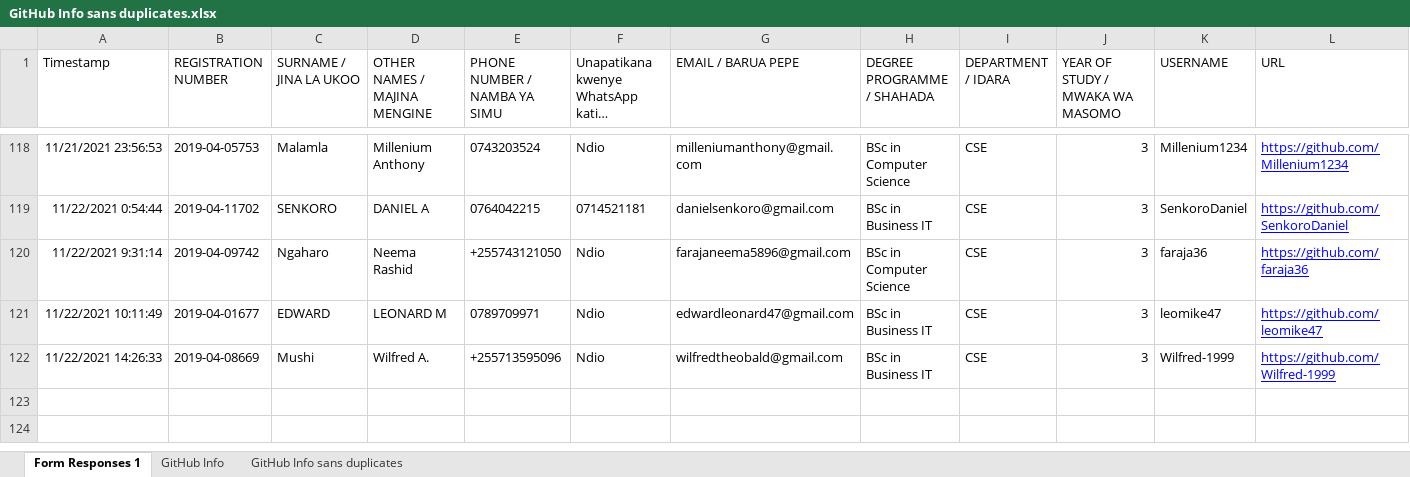
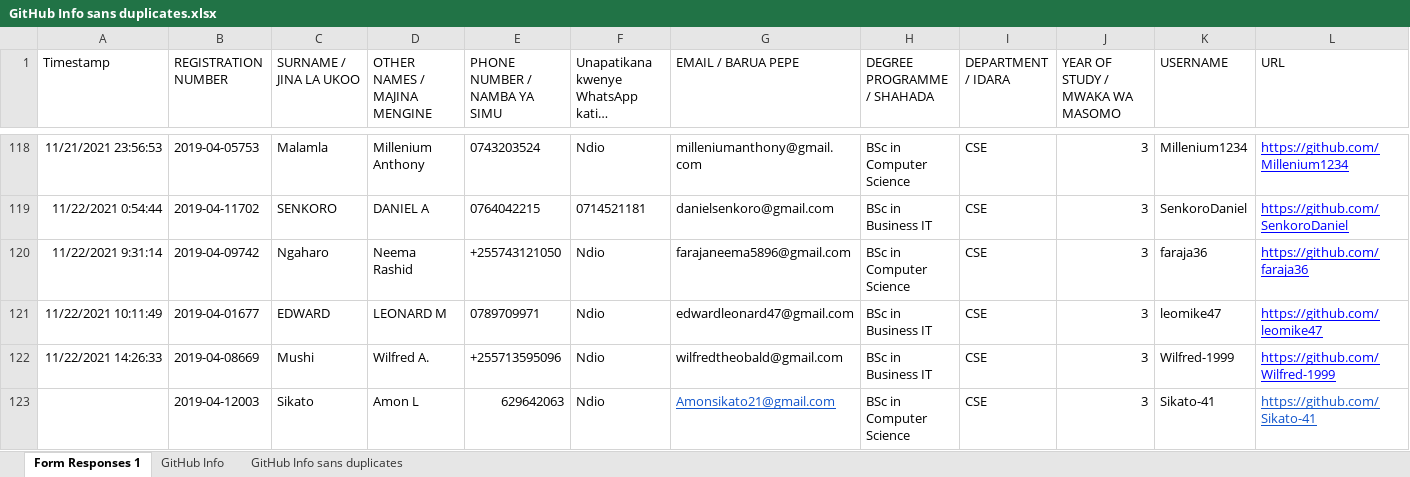
Before and after one commit to jlungo/staffcard, an Excel workbook: CS335/GitHub Info sans duplicates.xlsx, sheet Form Responses 1, drawn as a sheet; only a part is shown, gaps mark what is left out; long unchanged cells end in …; values as stored, in another font and other column widths than the file's, no borders; the diff names each change by its address in the sheet, - before the commit and + after, or states it on an @@ line.

Commit message:
add my details to the excel sheet

```diff
--- a/CS335/GitHub Info sans duplicates.xlsx (sheet Form Responses 1)
+++ b/CS335/GitHub Info sans duplicates.xlsx (sheet Form Responses 1)
+row 123:  | 2019-04-12003 | Sikato | Amon L | 629642063 | Ndio | Amonsikato21@gmail.com | BSc in Computer Science | CSE | 3 | Sikato-41 | https://github.com/Sikato-41
```
